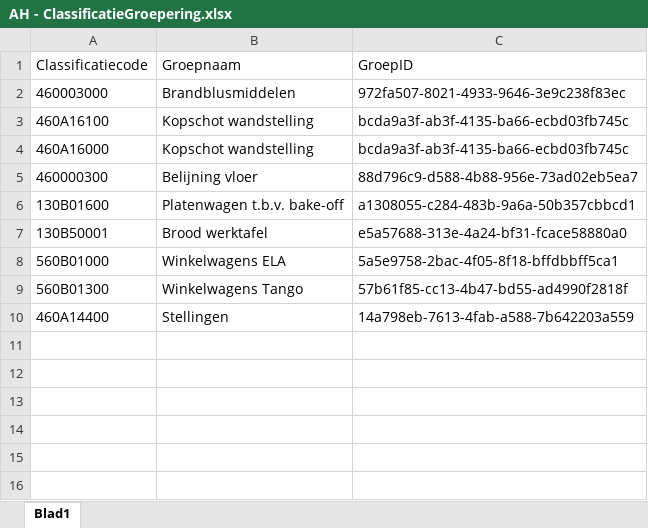
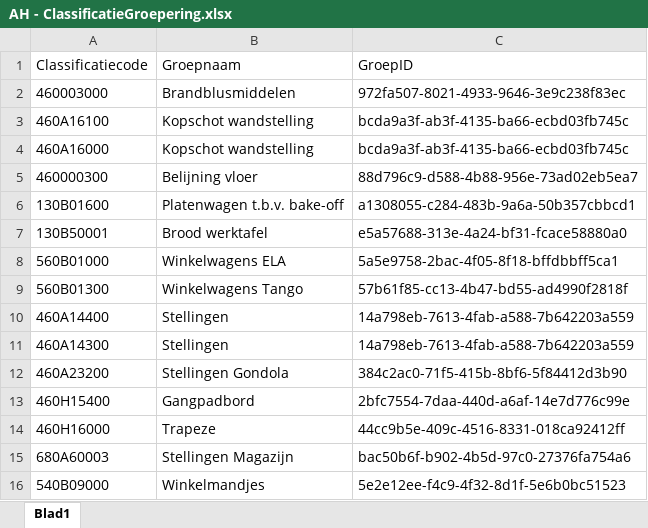
Before and after one commit to arjen8/AHRevitTools, an Excel workbook: AH - ClassificatieGroepering.xlsx, sheet Blad1, drawn as a sheet; values as stored, in another font and other column widths than the file's, no borders; the diff names each change by its address in the sheet, - before the commit and + after, or states it on an @@ line.

Commit message:
Add files via upload

```diff
--- a/AH - ClassificatieGroepering.xlsx (sheet Blad1)
+++ b/AH - ClassificatieGroepering.xlsx (sheet Blad1)
+row 11: 460A14300 | Stellingen | 14a798eb-7613-4fab-a588-7b642203a559
+row 12: 460A23200 | Stellingen Gondola | 384c2ac0-71f5-415b-8bf6-5f84412d3b90
+row 13: 460H15400 | Gangpadbord | 2bfc7554-7daa-440d-a6af-14e7d776c99e
+row 14: 460H16000 | Trapeze | 44cc9b5e-409c-4516-8331-018ca92412ff
+row 15: 680A60003 | Stellingen Magazijn | bac50b6f-b902-4b5d-97c0-27376fa754a6
+row 16: 540B09000 | Winkelmandjes | 5e2e12ee-f4c9-4f32-8d1f-5e6b0bc51523
```
